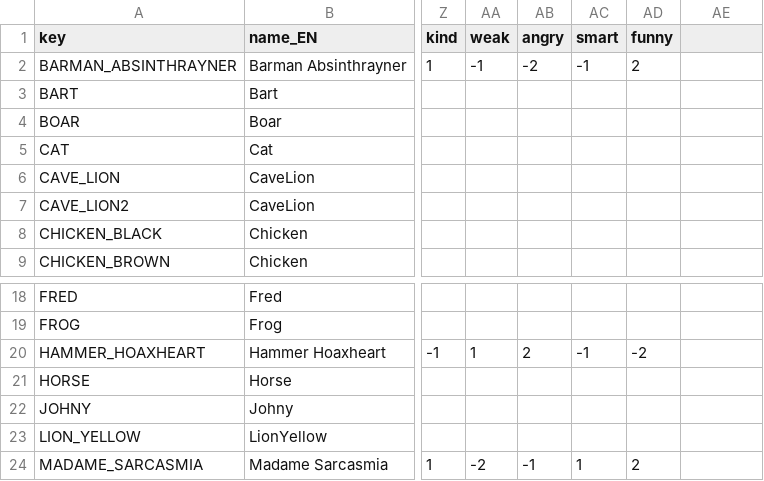
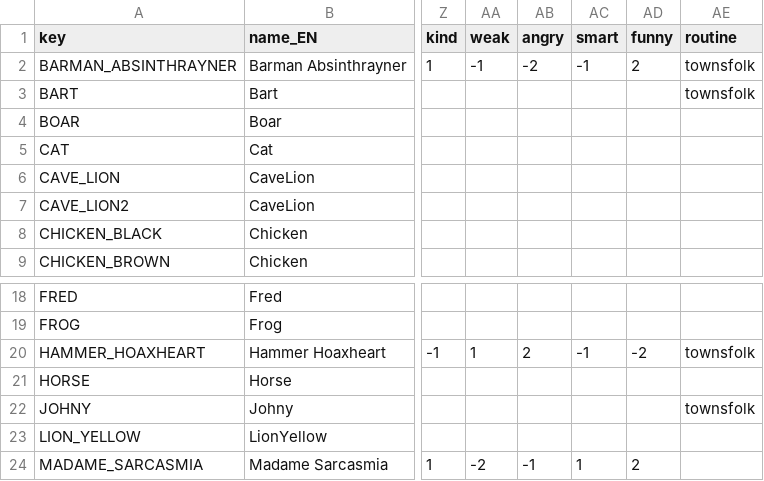
Before and after one commit to HubertReX/MoM, a CSV file: project/config_model/characters.csv, drawn as a sheet; only a part is shown, gaps mark what is left out; the diff names each change by its address in the sheet, - before the commit and + after, or states it on an @@ line.

Commit message:
npc routines assignement moved to characters.csv
config.py + config_pydantic.py - nowe pole routine (domyślnie ""), obok
czterech destynacji, z komentarzem dlaczego siedzi właśnie tam.
characters.csv - kolumna routine na końcu; townsfolk dla JOHNY, BART,
BARMAN_ABSINTHRAYNER, HAMMER_HOAXHEART (ta sama czwórka co w starym
[assign]). just import-entities przepuszczone - config.json dostał 4
nowe pola i nic poza tym.
routines.toml - sekcja [assign] usunięta, nagłówek mówi, że plik trzyma
same rutyny; na końcu została notka, że farmer/guard to szablony bez
obsady.
npc_schedule.py - Routines bez pola assign, for_character() bierze teraz
klucz rutyny zamiast nazwy spawnu. parse_routines ostrzega, gdy w pliku
został stary [assign] - milczące ignorowanie sprawiłoby, że martwa
sekcja wygląda na działającą.
scene.py:load_NPCs - routine_key czytany z npc.model.routine; nieznany
klucz to ostrzeżenie i degradacja do "brak rutyny" (walidacja musiała
się przenieść razem z danymi).

```diff
--- a/project/config_model/characters.csv
+++ b/project/config_model/characters.csv
-AE1: (empty)
+AE1: routine
-AE2:AE3 (routine): (empty)
+AE2:AE3 (routine): townsfolk
-AE20 (routine): (empty)
+AE20 (routine): townsfolk
-AE22 (routine): (empty)
+AE22 (routine): townsfolk
```
Also changed, not shown: 8 other files.
